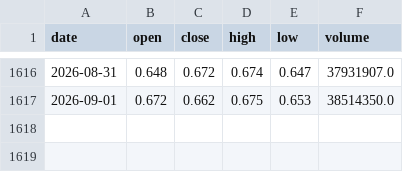
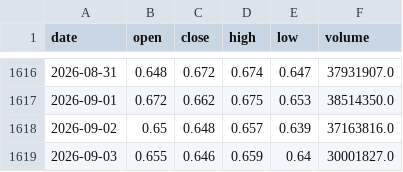
Before and after one commit to CindyNNN/amv-research-clock, a CSV file: data/backtests/amv_index_gate/index_sh515880_daily.csv, drawn as a sheet; only a part is shown, gaps mark what is left out; the diff names each change by its address in the sheet, - before the commit and + after, or states it on an @@ line.

```diff
--- a/data/backtests/amv_index_gate/index_sh515880_daily.csv
+++ b/data/backtests/amv_index_gate/index_sh515880_daily.csv
+row 1618: 2026-09-02 | 0.65 | 0.648 | 0.657 | 0.639 | 37163816.0
+row 1619: 2026-09-03 | 0.655 | 0.646 | 0.659 | 0.64 | 30001827.0
```
Also changed, not shown: data/backtests/amv_index_gate/index_sz159995_daily.csv, data/backtests/amv_index_gate/index_sz399001_daily.csv, 23 other files.
